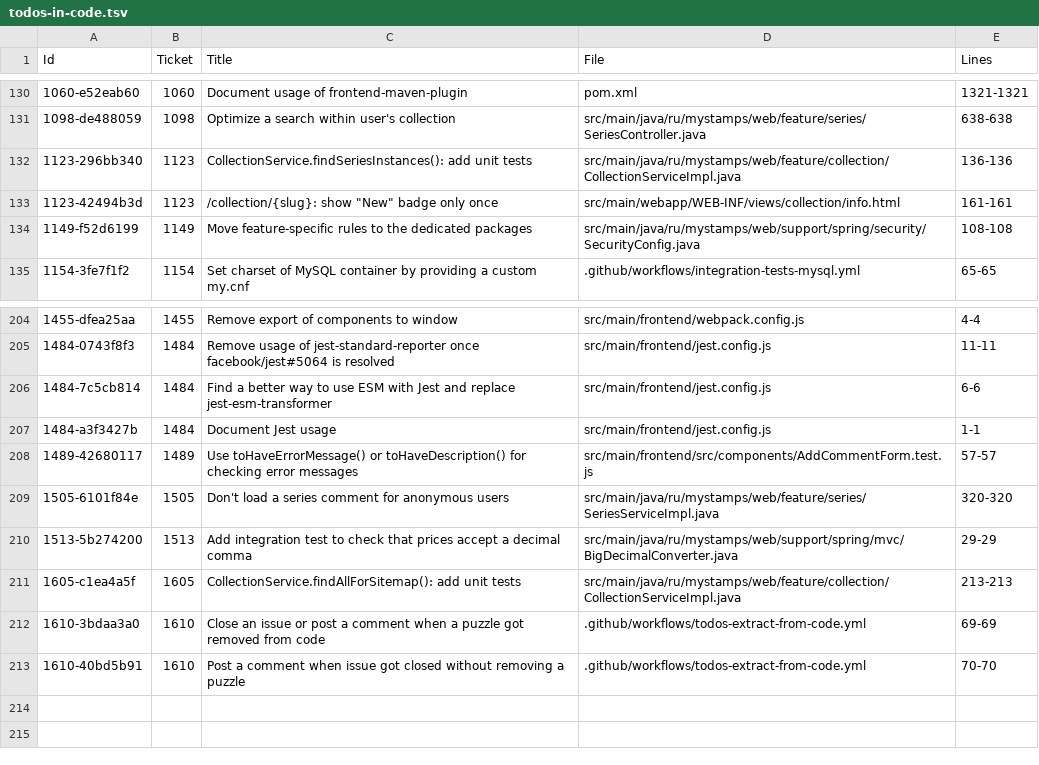
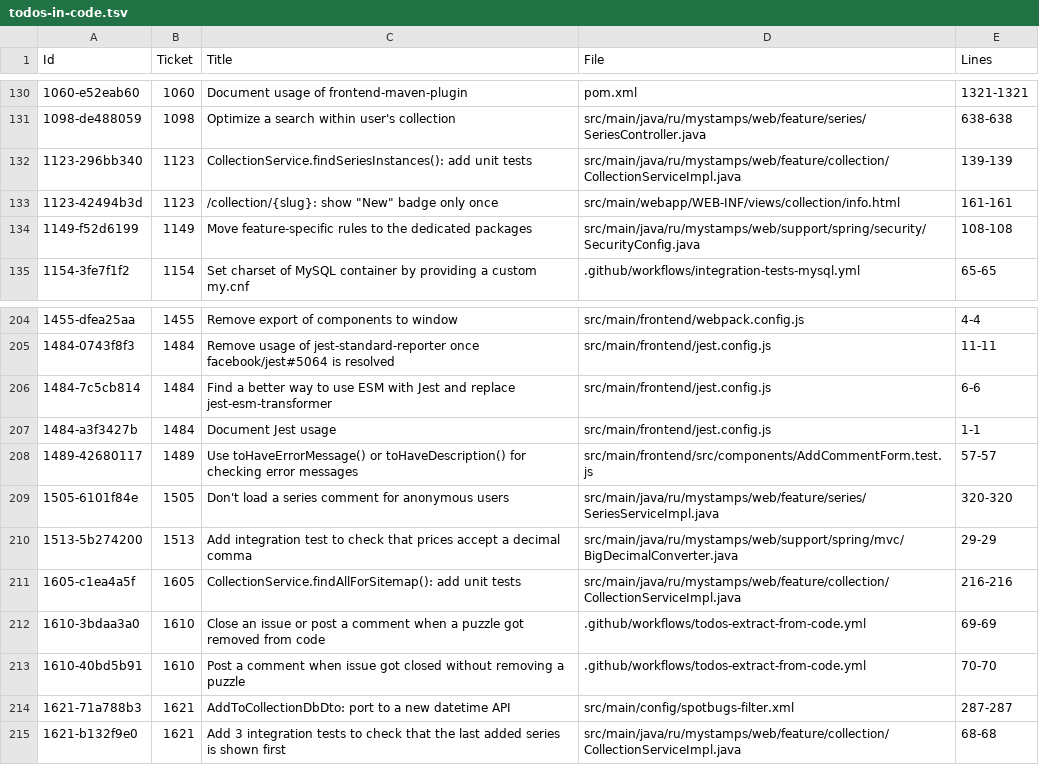
Before and after one commit to php-coder/mystamps, a TSV file: todos-in-code.tsv, drawn as a sheet; only a part is shown, gaps mark what is left out.

Commit message:
chore: processed 9172184 improve: show last added series first on the pages with a collection info, series info and collection estimation

```diff
--- a/todos-in-code.tsv
+++ b/todos-in-code.tsv
@@ -131,3 +131,3 @@ Id	Ticket	"Title"	File	Lines
 1098-de488059	1098	"Optimize a search within user's collection"	src/main/java/ru/mystamps/web/feature/series/SeriesController.java	638-638
-1123-296bb340	1123	"CollectionService.findSeriesInstances(): add unit tests"	src/main/java/ru/mystamps/web/feature/collection/CollectionServiceImpl.java	136-136
+1123-296bb340	1123	"CollectionService.findSeriesInstances(): add unit tests"	src/main/java/ru/mystamps/web/feature/collection/CollectionServiceImpl.java	139-139
 1123-42494b3d	1123	"/collection/{slug}: show ""New"" badge only once"	src/main/webapp/WEB-INF/views/collection/info.html	161-161
@@ -210,4 +210,6 @@ Id	Ticket	"Title"	File	Lines
 1513-5b274200	1513	"Add integration test to check that prices accept a decimal comma"	src/main/java/ru/mystamps/web/support/spring/mvc/BigDecimalConverter.java	29-29
-1605-c1ea4a5f	1605	"CollectionService.findAllForSitemap(): add unit tests"	src/main/java/ru/mystamps/web/feature/collection/CollectionServiceImpl.java	213-213
+1605-c1ea4a5f	1605	"CollectionService.findAllForSitemap(): add unit tests"	src/main/java/ru/mystamps/web/feature/collection/CollectionServiceImpl.java	216-216
 1610-3bdaa3a0	1610	"Close an issue or post a comment when a puzzle got removed from code"	.github/workflows/todos-extract-from-code.yml	69-69
 1610-40bd5b91	1610	"Post a comment when issue got closed without removing a puzzle"	.github/workflows/todos-extract-from-code.yml	70-70
+1621-71a788b3	1621	"AddToCollectionDbDto: port to a new datetime API"	src/main/config/spotbugs-filter.xml	287-287
+1621-b132f9e0	1621	"Add 3 integration tests to check that the last added series is shown first"	src/main/java/ru/mystamps/web/feature/collection/CollectionServiceImpl.java	68-68
```
Also changed, not shown: 1 other file.
